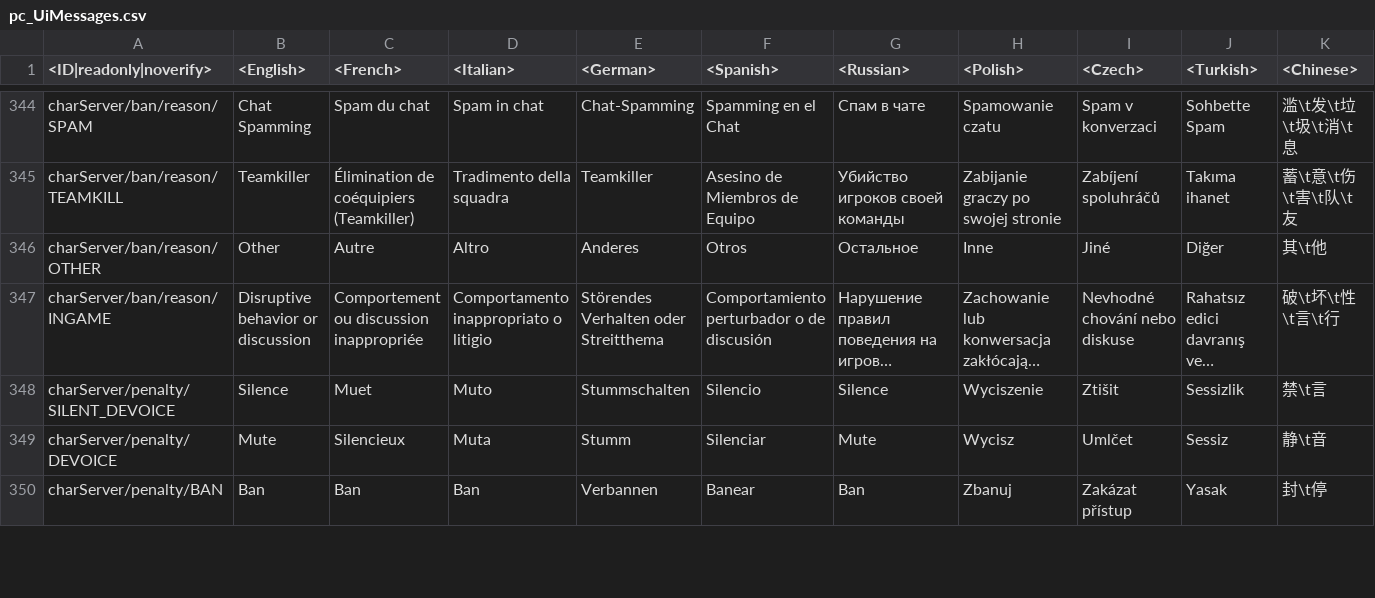
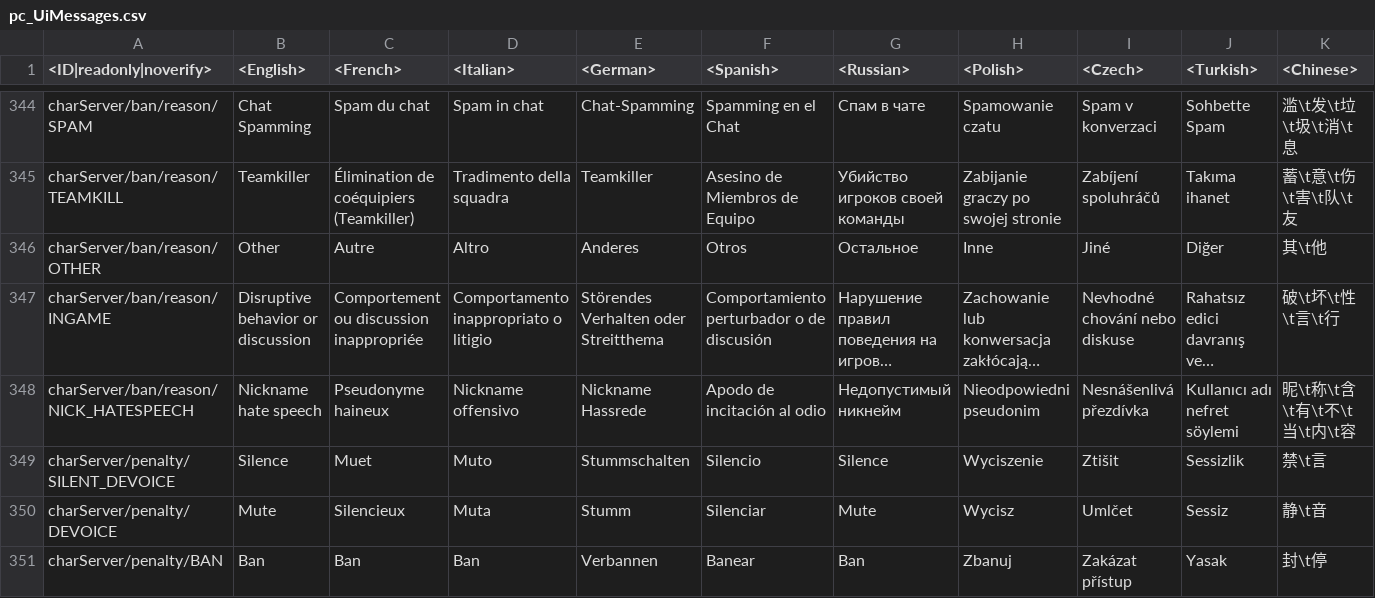
Before and after one commit to leroyonly/warthunder-lang, a CSV file: pc_UiMessages.csv, drawn as a sheet; only a part is shown, gaps mark what is left out; long unchanged cells end in …; rows hold the shown columns only; the diff names each change by its address in the sheet, - before the commit and + after, or states it on an @@ line.

```diff
--- a/pc_UiMessages.csv
+++ b/pc_UiMessages.csv
+row 348: charServer/ban/reason/NICK_HATESPEECH | Nickname hate speech | Pseudonyme haineux | Nickname offensivo | Nickname Hassrede | Apodo de incitación al odio | Недопустимый никнейм | Nieodpowiedni pseudonim | Nesnášenlivá přezdívka | Kullanıcı adı nefret söylemi | 昵\t称\t含\t有\t不\t当\t内\t容
```
Also changed, not shown: _online.csv, menu_multiplayer.csv, 20 other files.
